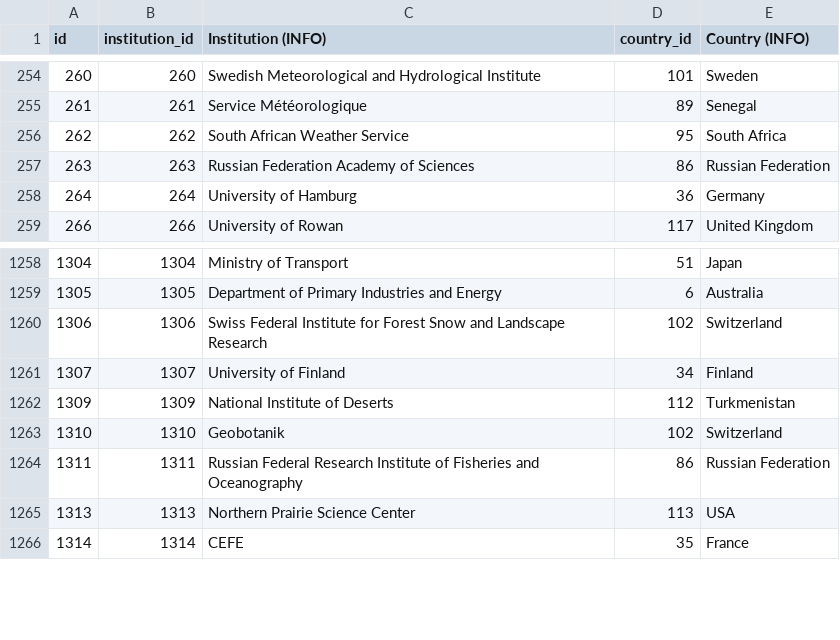
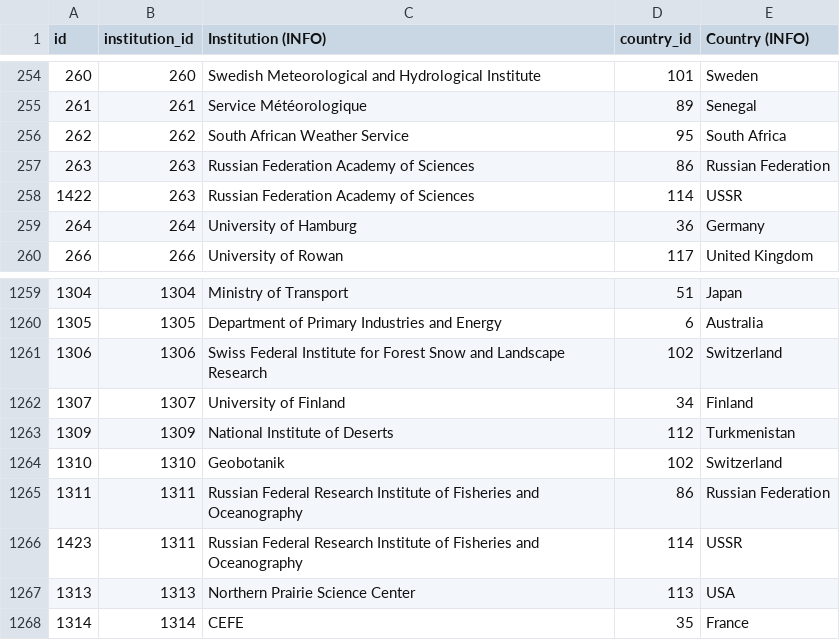
Before and after one commit to eric-brechemier/ipcc-database, a CSV file: data/institution_countries.csv, drawn as a sheet; only a part is shown, gaps mark what is left out; the diff names each change by its address in the sheet, - before the commit and + after, or states it on an @@ line.

Commit message:
Replace 'Russian Federation' with 'USSR' in AR1 institution-countries
I could reuse one existing instance of institution-{country=USSR},
and had to create two news ones where missing.

The institutions had other participations for 'Russian Federation'
and thus shall be preserved for remaining references.

Fixes #44:
https://github.com/medea-project/ipcc-database/issues/44

```diff
--- a/data/institution_countries.csv
+++ b/data/institution_countries.csv
+row 258: 1422 | 263 | Russian Federation Academy of Sciences | 114 | USSR
+row 1266: 1423 | 1311 | Russian Federal Research Institute of Fisheries and Oceanography | 114 | USSR
```
Also changed, not shown: data/participations.csv.
